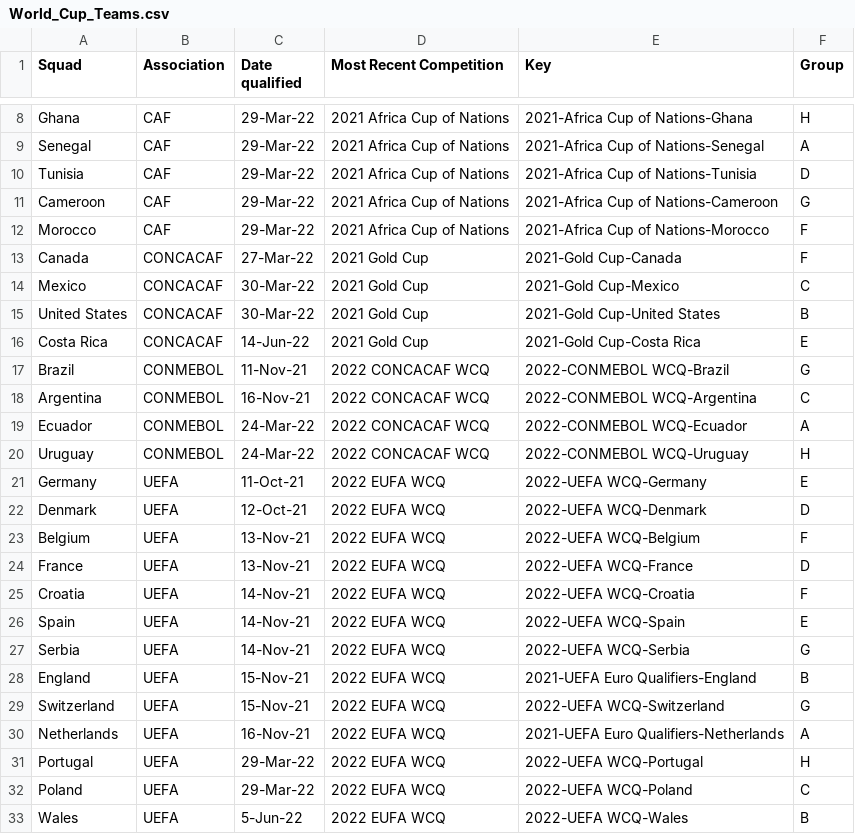
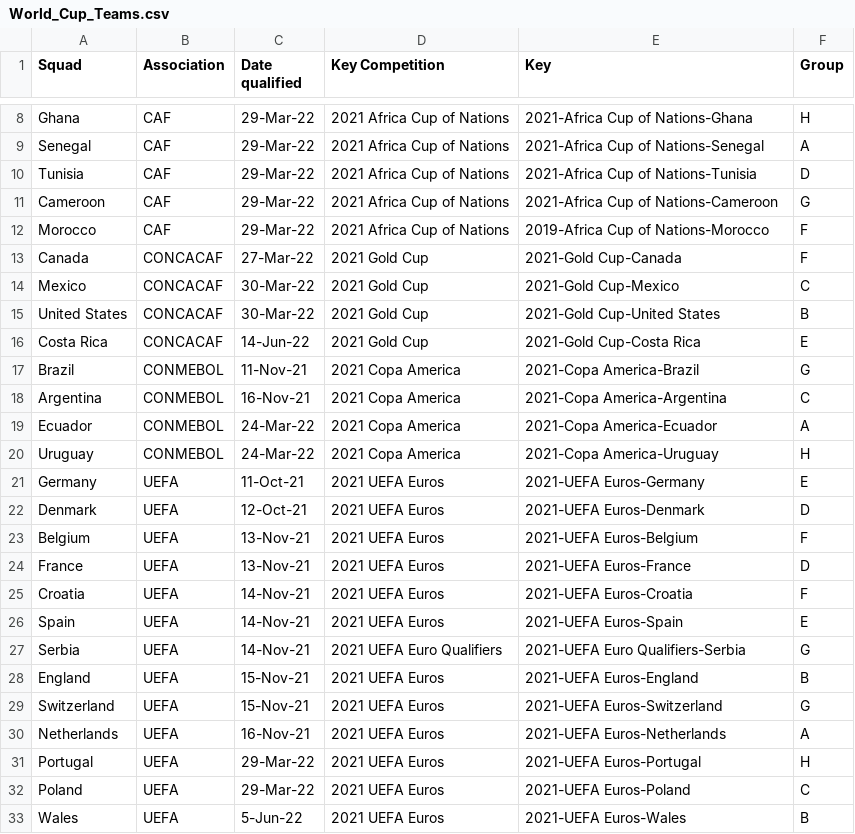
Before and after one commit to matthallman/uofm_data_capstone_worldcup, a CSV file: ML_Model_Data/CSVs/World_Cup_Teams.csv, drawn as a sheet; only a part is shown, gaps mark what is left out; the diff names each change by its address in the sheet, - before the commit and + after, or states it on an @@ line.

Commit message:
Changed Squad Prediction Values
Now using a weighted average of team's performance across recent tournaments rather than just in the last tournament,

```diff
--- a/ML_Model_Data/CSVs/World_Cup_Teams.csv
+++ b/ML_Model_Data/CSVs/World_Cup_Teams.csv
-D1: Most Recent Competition
+D1: Key Competition
-E12 (Key): 2021-Africa Cup of Nations-Morocco
+E12 (Key): 2019-Africa Cup of Nations-Morocco
-D17:D20 (Key Competition): 2022 CONCACAF WCQ
+D17:D20 (Key Competition): 2021 Copa America
-E17 (Key): 2022-CONMEBOL WCQ-Brazil
+E17 (Key): 2021-Copa America-Brazil
-E18 (Key): 2022-CONMEBOL WCQ-Argentina
+E18 (Key): 2021-Copa America-Argentina
-E19 (Key): 2022-CONMEBOL WCQ-Ecuador
+E19 (Key): 2021-Copa America-Ecuador
-E20 (Key): 2022-CONMEBOL WCQ-Uruguay
+E20 (Key): 2021-Copa America-Uruguay
-D21:D26 (Key Competition): 2022 EUFA WCQ
+D21:D26 (Key Competition): 2021 UEFA Euros
-E21 (Key): 2022-UEFA WCQ-Germany
+E21 (Key): 2021-UEFA Euros-Germany
-E22 (Key): 2022-UEFA WCQ-Denmark
+E22 (Key): 2021-UEFA Euros-Denmark
-E23 (Key): 2022-UEFA WCQ-Belgium
+E23 (Key): 2021-UEFA Euros-Belgium
-E24 (Key): 2022-UEFA WCQ-France
+E24 (Key): 2021-UEFA Euros-France
-E25 (Key): 2022-UEFA WCQ-Croatia
+E25 (Key): 2021-UEFA Euros-Croatia
-E26 (Key): 2022-UEFA WCQ-Spain
+E26 (Key): 2021-UEFA Euros-Spain
-D27 (Key Competition): 2022 EUFA WCQ
+D27 (Key Competition): 2021 UEFA Euro Qualifiers
-E27 (Key): 2022-UEFA WCQ-Serbia
+E27 (Key): 2021-UEFA Euro Qualifiers-Serbia
-D28:D33 (Key Competition): 2022 EUFA WCQ
+D28:D33 (Key Competition): 2021 UEFA Euros
-E28 (Key): 2021-UEFA Euro Qualifiers-England
+E28 (Key): 2021-UEFA Euros-England
-E29 (Key): 2022-UEFA WCQ-Switzerland
+E29 (Key): 2021-UEFA Euros-Switzerland
-E30 (Key): 2021-UEFA Euro Qualifiers-Netherlands
+E30 (Key): 2021-UEFA Euros-Netherlands
-E31 (Key): 2022-UEFA WCQ-Portugal
+E31 (Key): 2021-UEFA Euros-Portugal
-E32 (Key): 2022-UEFA WCQ-Poland
+E32 (Key): 2021-UEFA Euros-Poland
-E33 (Key): 2022-UEFA WCQ-Wales
+E33 (Key): 2021-UEFA Euros-Wales
```
Also changed, not shown: ML_Model_Data/CSVs/World_Cup_Matches.csv, 10 other files.
